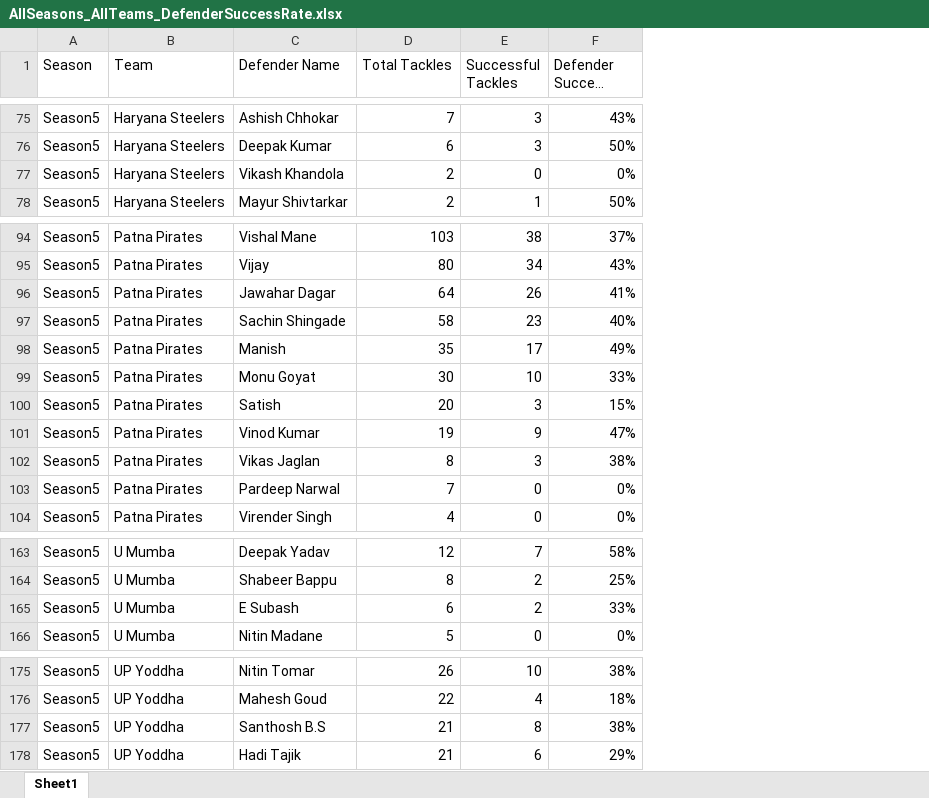
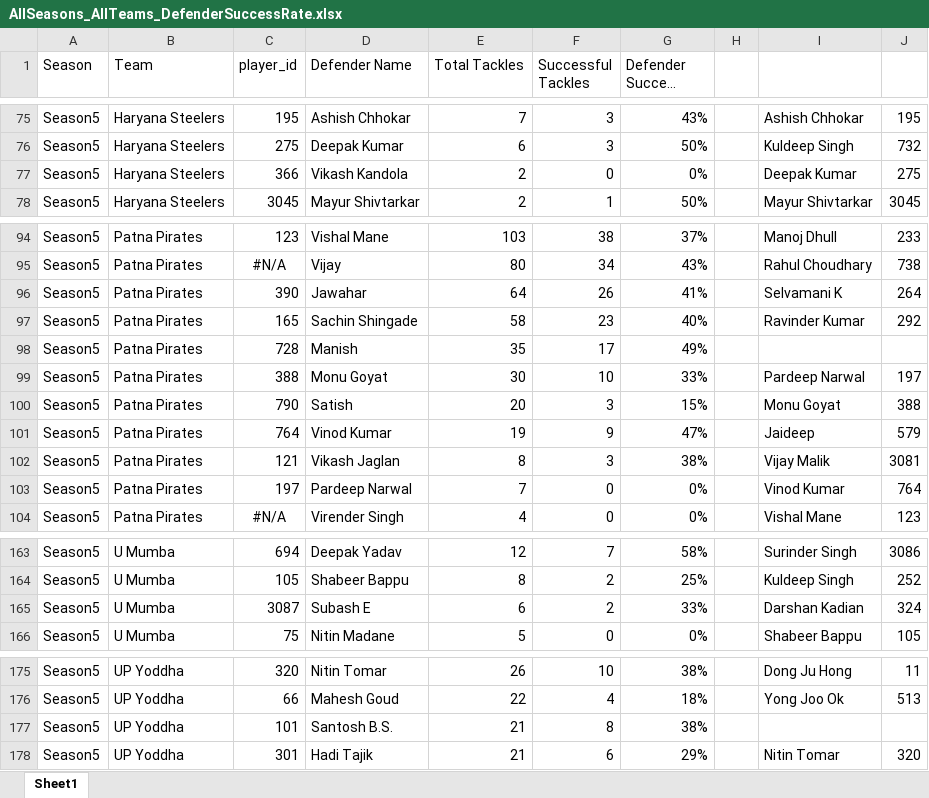
Before and after one commit to kabaddiPy/kabaddiPy, an Excel workbook: pypi/prokabaddidata/1_DATA/DATA__Tableau-Data/Defender_Skills/AllSeasons_AllTeams_DefenderSuccessRate.xlsx, sheet Sheet1, drawn as a sheet; only a part is shown, gaps mark what is left out; long unchanged cells end in …; values as stored, in another font and other column widths than the file's, no borders; addresses are those after the commit; the diff covers the shown part only; the diff names each change by its address in the sheet, - before the commit and + after, or states it on an @@ line.

Commit message:
changes to functions & added player ids

```diff
--- a/pypi/prokabaddidata/1_DATA/DATA__Tableau-Data/Defender_Skills/AllSeasons_AllTeams_DefenderSuccessRate.xlsx (sheet Sheet1)
+++ b/pypi/prokabaddidata/1_DATA/DATA__Tableau-Data/Defender_Skills/AllSeasons_AllTeams_DefenderSuccessRate.xlsx (sheet Sheet1)
+column C (player_id), rows 75-78: 195 | 275 | 366 | 3045; rows 94-104: 123 | #N/A | 390 | 165 | 728 | 388 | 790 | 764 | 121 | 197 | #N/A; rows 163-166: 694 | 105 | 3087 | 75; rows 175-178: 320 | 66 | 101 | 301
+column H, empty
+column I, rows 75-78: Ashish Chhokar | Kuldeep Singh | Deepak Kumar | Mayur Shivtarkar; rows 94-104: Manoj Dhull | Rahul Choudhary | Selvamani K | Ravinder Kumar |  | Pardeep Narwal | Monu Goyat | Jaideep | Vijay Malik | Vinod Kumar | Vishal Mane; rows 163-166: Surinder Singh | Kuldeep Singh | Darshan Kadian | Shabeer Bappu; rows 175-178: Dong Ju Hong | Yong Joo Ok |  | Nitin Tomar
+column J, rows 75-78: 195 | 732 | 275 | 3045; rows 94-104: 233 | 738 | 264 | 292 |  | 197 | 388 | 579 | 3081 | 764 | 123; rows 163-166: 3086 | 252 | 324 | 105; rows 175-178: 11 | 513 |  | 320
-D77 (Defender Name): Vikash Khandola
+D77 (Defender Name): Vikash Kandola
-D96 (Defender Name): Jawahar Dagar
+D96 (Defender Name): Jawahar
-D102 (Defender Name): Vikas Jaglan
+D102 (Defender Name): Vikash Jaglan
-D165 (Defender Name): E Subash
+D165 (Defender Name): Subash E
-D177 (Defender Name): Santhosh B.S
+D177 (Defender Name): Santosh B.S.
```
Also changed, not shown: 5 edited cells and cell formats elsewhere in this sheet, 1 other file.
